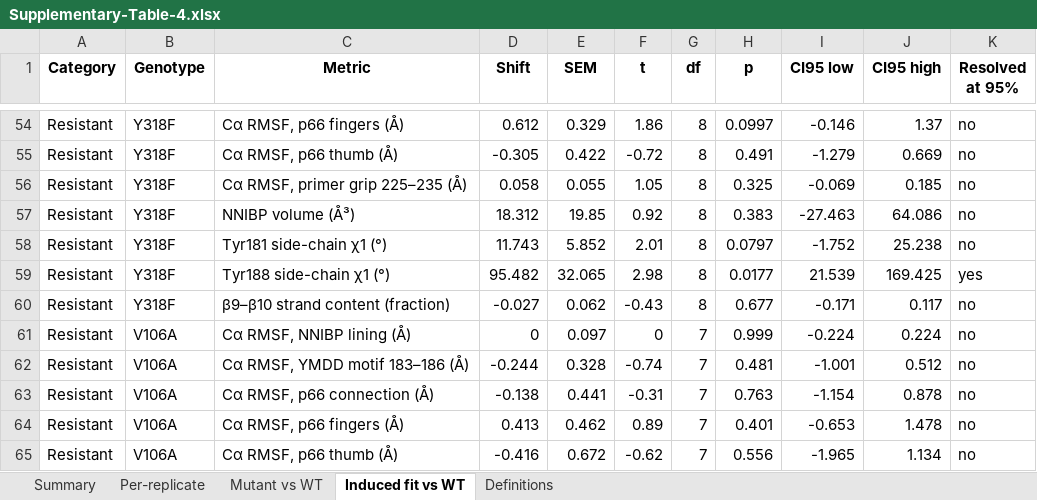
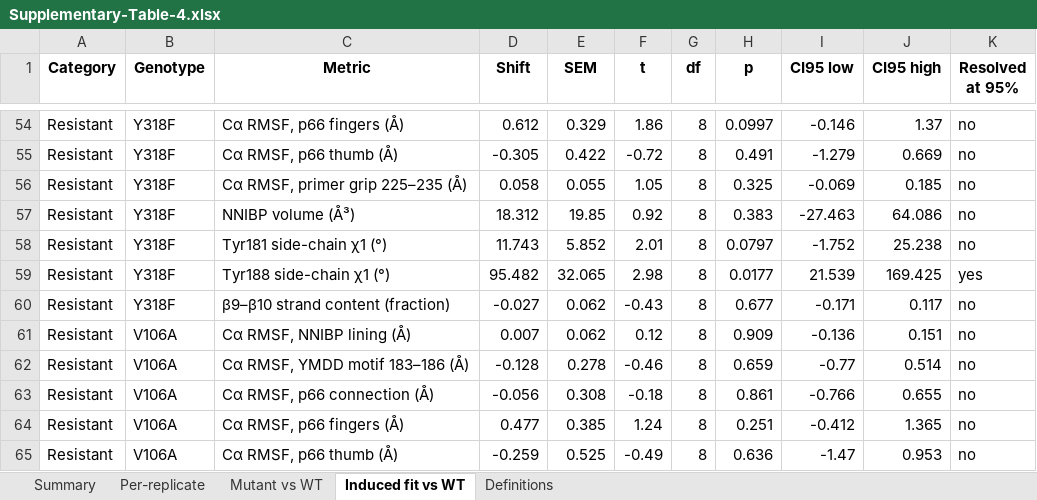
Before and after one commit to rohitium/nnrti-mechanisms, an Excel workbook: revisions/Supplementary-Table-4.xlsx, sheet Induced fit vs WT, drawn as a sheet; only a part is shown, gaps mark what is left out; values as stored, in another font and other column widths than the file's, no borders; the diff covers the shown part only; the diff names each change by its address in the sheet, - before the commit and + after, or states it on an @@ line.

```diff
--- a/revisions/Supplementary-Table-4.xlsx (sheet Induced fit vs WT)
+++ b/revisions/Supplementary-Table-4.xlsx (sheet Induced fit vs WT)
-D61 (Shift): 0
+D61 (Shift): 0.007
-E61 (SEM): 0.097
+E61 (SEM): 0.062
-F61 (t): 0
+F61 (t): 0.12
-G61:G65 (df): 7
+G61:G65 (df): 8
-H61 (p): 0.999
+H61 (p): 0.909
-I61 (CI95 low): -0.224
+I61 (CI95 low): -0.136
-J61 (CI95 high): 0.224
+J61 (CI95 high): 0.151
-D62 (Shift): -0.244
+D62 (Shift): -0.128
-E62 (SEM): 0.328
+E62 (SEM): 0.278
-F62 (t): -0.74
+F62 (t): -0.46
-H62 (p): 0.481
+H62 (p): 0.659
-I62 (CI95 low): -1.001
+I62 (CI95 low): -0.77
-J62 (CI95 high): 0.512
+J62 (CI95 high): 0.514
-D63 (Shift): -0.138
+D63 (Shift): -0.056
-E63 (SEM): 0.441
+E63 (SEM): 0.308
-F63 (t): -0.31
+F63 (t): -0.18
-H63 (p): 0.763
+H63 (p): 0.861
-I63 (CI95 low): -1.154
+I63 (CI95 low): -0.766
-J63 (CI95 high): 0.878
+J63 (CI95 high): 0.655
-D64 (Shift): 0.413
+D64 (Shift): 0.477
-E64 (SEM): 0.462
+E64 (SEM): 0.385
-F64 (t): 0.89
+F64 (t): 1.24
-H64 (p): 0.401
+H64 (p): 0.251
-I64 (CI95 low): -0.653
+I64 (CI95 low): -0.412
-J64 (CI95 high): 1.478
+J64 (CI95 high): 1.365
-D65 (Shift): -0.416
+D65 (Shift): -0.259
-E65 (SEM): 0.672
+E65 (SEM): 0.525
-F65 (t): -0.62
+F65 (t): -0.49
-H65 (p): 0.556
+H65 (p): 0.636
-I65 (CI95 low): -1.965
+I65 (CI95 low): -1.47
-J65 (CI95 high): 1.134
+J65 (CI95 high): 0.953
```
Also changed, not shown: 35 edited cells elsewhere in this sheet, sheet Mutant vs WT, sheet Per-replicate, sheet Summary, 7 other files.
